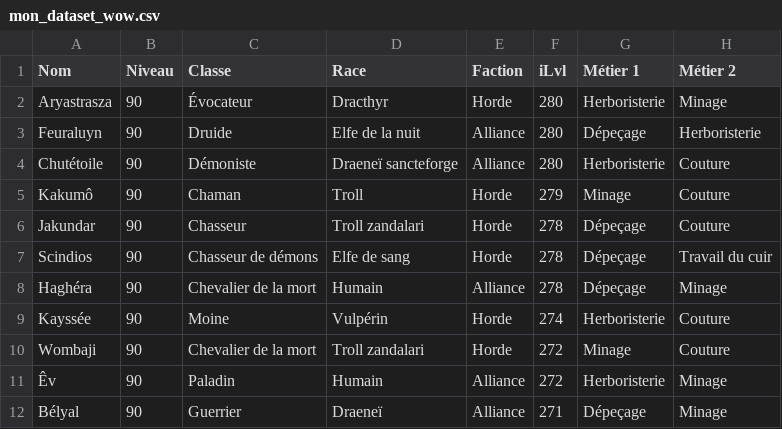
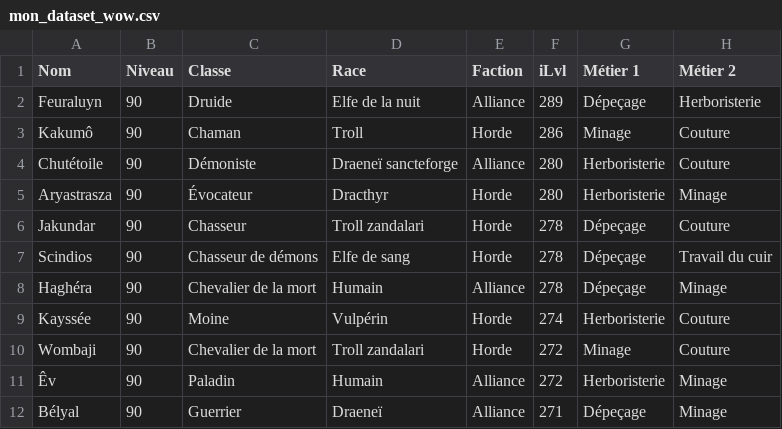
Before and after one commit to halekss/data_classification_API_blizzard, a CSV file: data/mon_dataset_wow.csv, drawn as a sheet; only a part is shown.

```diff
--- a/data/mon_dataset_wow.csv
+++ b/data/mon_dataset_wow.csv
@@ -1,6 +1,6 @@
 Nom,Niveau,Classe,Race,Faction,iLvl,Métier 1,Métier 2
+Feuraluyn,90,Druide,Elfe de la nuit,Alliance,289,Dépeçage,Herboristerie
+Kakumô,90,Chaman,Troll,Horde,286,Minage,Couture
+Chutétoile,90,Démoniste,Draeneï sancteforge,Alliance,280,Herboristerie,Couture
 Aryastrasza,90,Évocateur,Dracthyr,Horde,280,Herboristerie,Minage
-Feuraluyn,90,Druide,Elfe de la nuit,Alliance,280,Dépeçage,Herboristerie
-Chutétoile,90,Démoniste,Draeneï sancteforge,Alliance,280,Herboristerie,Couture
-Kakumô,90,Chaman,Troll,Horde,279,Minage,Couture
 Jakundar,90,Chasseur,Troll zandalari,Horde,278,Dépeçage,Couture
```
